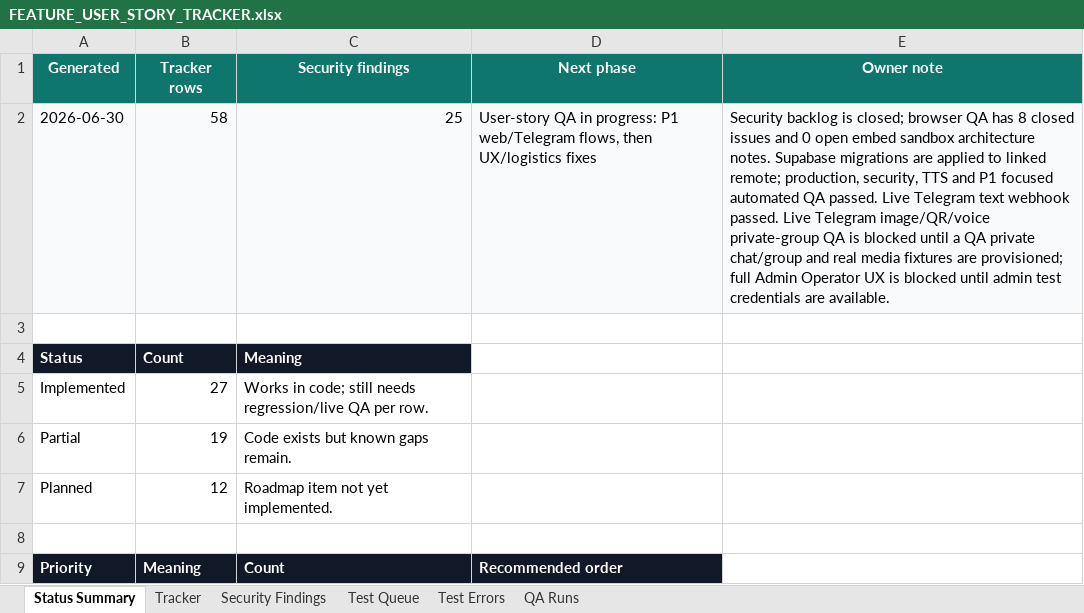
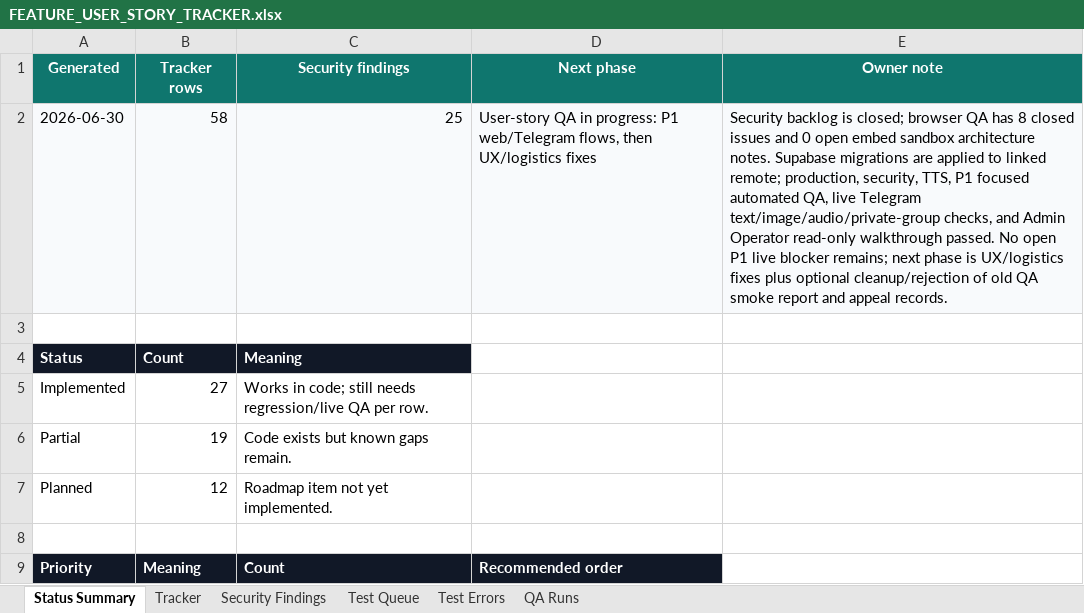
Before and after one commit to Web-pixel-creator/Scam-guard-Main, an Excel workbook: ai_docs/FEATURE_USER_STORY_TRACKER.xlsx, sheet Status Summary, drawn as a sheet; only a part is shown; values as stored, in another font and other column widths than the file's, no borders; the diff names each change by its address in the sheet, - before the commit and + after, or states it on an @@ line.

Commit message:
docs: record live Telegram and admin QA

```diff
--- a/ai_docs/FEATURE_USER_STORY_TRACKER.xlsx (sheet Status Summary)
+++ b/ai_docs/FEATURE_USER_STORY_TRACKER.xlsx (sheet Status Summary)
-E2 (Owner note): …production, security, TTS and P1 focused automated QA passed. Live Telegram text webhook passed. Live Telegram image/QR/voice private-group QA is blocked until a QA private chat/group and real media fixtures are provisioned; full Admin Operator UX is blocked until admin test credentials are available.
+E2 (Owner note): …production, security, TTS, P1 focused automated QA, live Telegram text/image/audio/private-group checks, and Admin Operator read-only walkthrough passed. No open P1 live blocker remains; next phase is UX/logistics fixes plus optional cleanup/rejection of old QA smoke report and appeal records.
```
Also changed, not shown: sheet QA Runs.
